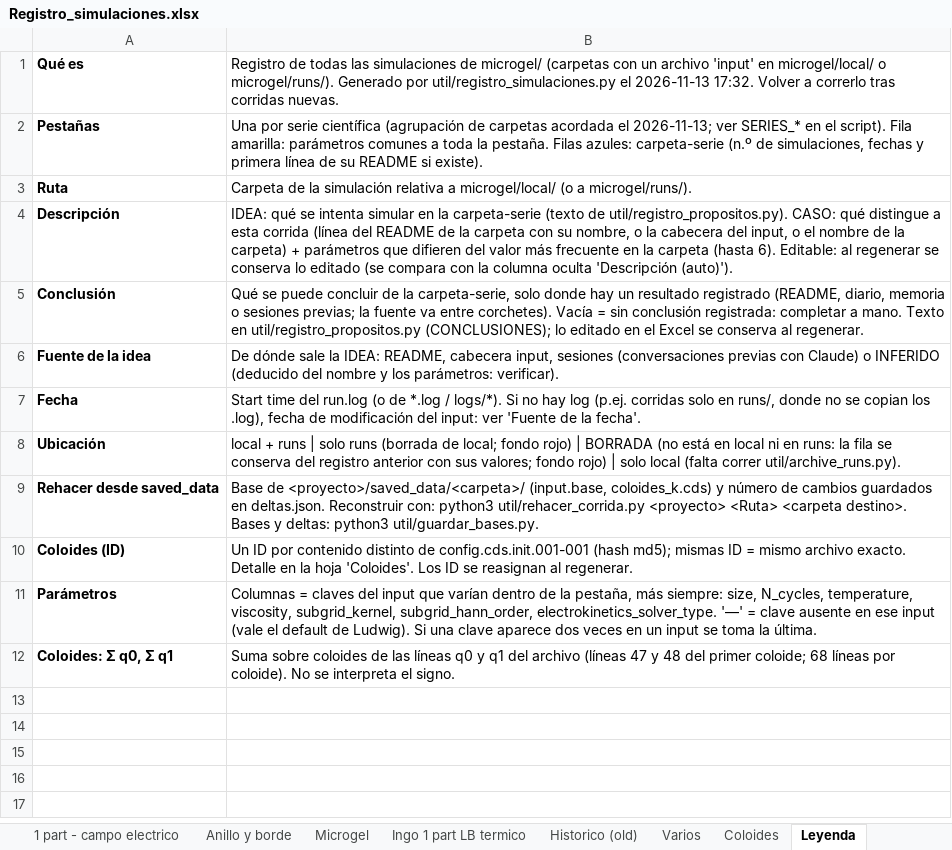
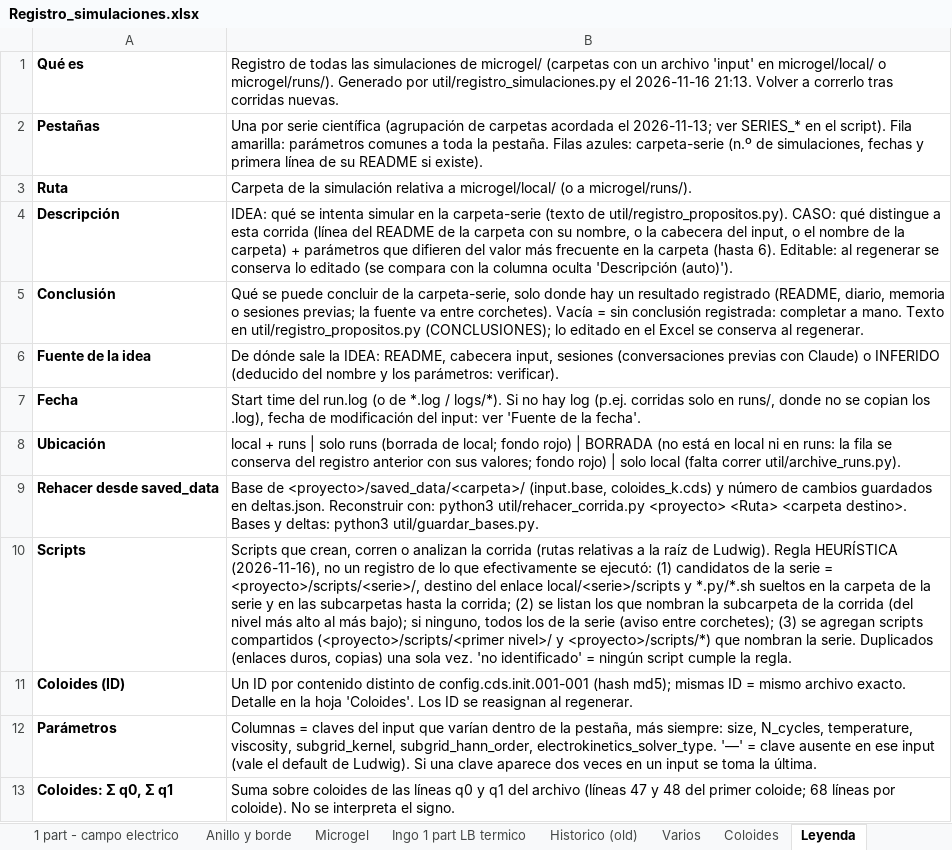
Before and after one commit to DanoLV/ludwig, an Excel workbook: microgel/Registro_simulaciones.xlsx, sheet Leyenda, drawn as a sheet; values as stored, in another font and other column widths than the file's, no borders; the diff names each change by its address in the sheet, - before the commit and + after, or states it on an @@ line.

```diff
--- a/microgel/Registro_simulaciones.xlsx (sheet Leyenda)
+++ b/microgel/Registro_simulaciones.xlsx (sheet Leyenda)
-B1: …util/registro_simulaciones.py el 2026-11-13 17:32. Volver a…
+B1: …util/registro_simulaciones.py el 2026-11-16 21:13. Volver a…
+row 10: Scripts | Scripts que crean, corren o analizan la corrida (rutas relativas a la raíz de Ludwig). Regla HEURÍSTICA (2026-11-16), no un registro de lo que efectivamente se ejecutó: (1) candidatos de la serie = <proyecto>/scripts/<serie>/, destino del enlace local/<serie>/scripts y *.py/*.sh sueltos en la carpeta de la serie y en las subcarpetas hasta la corrida; (2) se listan los que nombran la subcarpeta de la corrida (del nivel más alto al más bajo); si ninguno, todos los de la serie (aviso entre corchetes); (3) se agregan scripts compartidos (<proyecto>/scripts/<primer nivel>/ y <proyecto>/scripts/*) que nombran la serie. Duplicados (enlaces duros, copias) una sola vez. 'no identificado' = ningún script cumple la regla.
```
Also changed, not shown: sheet Fuerza 2 particulas, sheet Ingo 1 part LB termico, sheet Varios, sheet 1 part - campo electrico, sheet Anillo y borde, sheet Aditividad N cuerpos, 5 more sheets, hidden cells, capacitor/Registro_simulaciones.xlsx, 51 other files.
